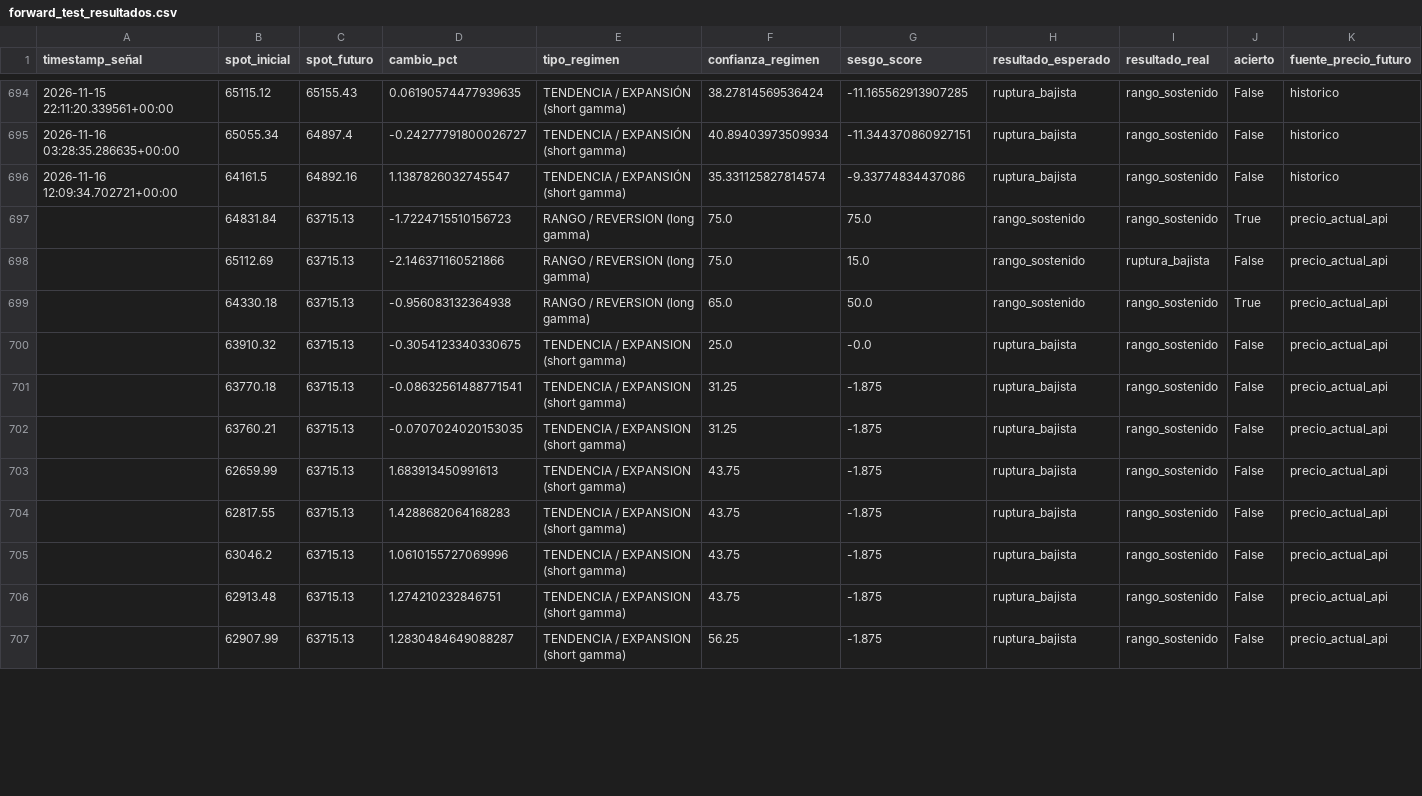
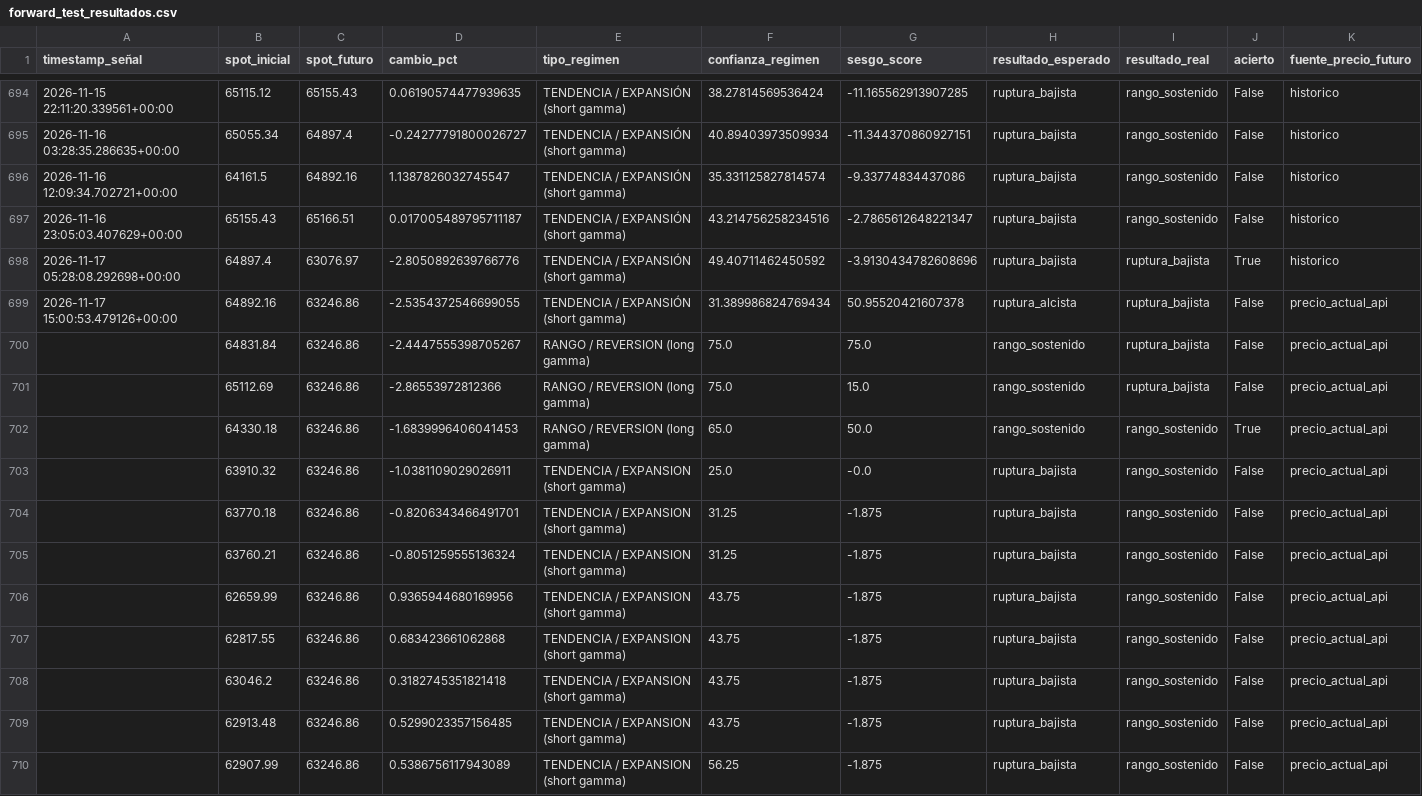
Before and after one commit to Alezmee/btc-quant-gex, a CSV file: data/forward_test_resultados.csv, drawn as a sheet; only a part is shown, gaps mark what is left out; the diff covers the shown part only.

```diff
--- a/data/forward_test_resultados.csv
+++ b/data/forward_test_resultados.csv
@@ -696,12 +696,15 @@ timestamp_señal,spot_inicial,spot_futuro,cambio_pct,tipo_regimen,confianza_regi
 2026-11-16 12:09:34.702721+00:00,64161.5,64892.16,1.1387826032745547,TENDENCIA / EXPANSIÓN (short gamma),35.331125827814574,-9.33774834437086,ruptura_bajista,rango_sostenido,False,historico
-,64831.84,63715.13,-1.7224715510156723,RANGO / REVERSION (long gamma),75.0,75.0,rango_sostenido,rango_sostenido,True,precio_actual_api
-,65112.69,63715.13,-2.146371160521866,RANGO / REVERSION (long gamma),75.0,15.0,rango_sostenido,ruptura_bajista,False,precio_actual_api
-,64330.18,63715.13,-0.956083132364938,RANGO / REVERSION (long gamma),65.0,50.0,rango_sostenido,rango_sostenido,True,precio_actual_api
-,63910.32,63715.13,-0.3054123340330675,TENDENCIA / EXPANSION (short gamma),25.0,-0.0,ruptura_bajista,rango_sostenido,False,precio_actual_api
-,63770.18,63715.13,-0.08632561488771541,TENDENCIA / EXPANSION (short gamma),31.25,-1.875,ruptura_bajista,rango_sostenido,False,precio_actual_api
-,63760.21,63715.13,-0.0707024020153035,TENDENCIA / EXPANSION (short gamma),31.25,-1.875,ruptura_bajista,rango_sostenido,False,precio_actual_api
-,62659.99,63715.13,1.683913450991613,TENDENCIA / EXPANSION (short gamma),43.75,-1.875,ruptura_bajista,rango_sostenido,False,precio_actual_api
-,62817.55,63715.13,1.4288682064168283,TENDENCIA / EXPANSION (short gamma),43.75,-1.875,ruptura_bajista,rango_sostenido,False,precio_actual_api
-,63046.2,63715.13,1.0610155727069996,TENDENCIA / EXPANSION (short gamma),43.75,-1.875,ruptura_bajista,rango_sostenido,False,precio_actual_api
-,62913.48,63715.13,1.274210232846751,TENDENCIA / EXPANSION (short gamma),43.75,-1.875,ruptura_bajista,rango_sostenido,False,precio_actual_api
-,62907.99,63715.13,1.2830484649088287,TENDENCIA / EXPANSION (short gamma),56.25,-1.875,ruptura_bajista,rango_sostenido,False,precio_actual_api
+2026-11-16 23:05:03.407629+00:00,65155.43,65166.51,0.017005489795711187,TENDENCIA / EXPANSIÓN (short gamma),43.214756258234516,-2.7865612648221347,ruptura_bajista,rango_sostenido,False,historico
+2026-11-17 05:28:08.292698+00:00,64897.4,63076.97,-2.8050892639766776,TENDENCIA / EXPANSIÓN (short gamma),49.40711462450592,-3.9130434782608696,ruptura_bajista,ruptura_bajista,True,historico
+2026-11-17 15:00:53.479126+00:00,64892.16,63246.86,-2.5354372546699055,TENDENCIA / EXPANSIÓN (short gamma),31.389986824769434,50.95520421607378,ruptura_alcista,ruptura_bajista,False,precio_actual_api
+,64831.84,63246.86,-2.4447555398705267,RANGO / REVERSION (long gamma),75.0,75.0,rango_sostenido,ruptura_bajista,False,precio_actual_api
+,65112.69,63246.86,-2.86553972812366,RANGO / REVERSION (long gamma),75.0,15.0,rango_sostenido,ruptura_bajista,False,precio_actual_api
+,64330.18,63246.86,-1.6839996406041453,RANGO / REVERSION (long gamma),65.0,50.0,rango_sostenido,rango_sostenido,True,precio_actual_api
+,63910.32,63246.86,-1.0381109029026911,TENDENCIA / EXPANSION (short gamma),25.0,-0.0,ruptura_bajista,rango_sostenido,False,precio_actual_api
+,63770.18,63246.86,-0.8206343466491701,TENDENCIA / EXPANSION (short gamma),31.25,-1.875,ruptura_bajista,rango_sostenido,False,precio_actual_api
+,63760.21,63246.86,-0.8051259555136324,TENDENCIA / EXPANSION (short gamma),31.25,-1.875,ruptura_bajista,rango_sostenido,False,precio_actual_api
+,62659.99,63246.86,0.9365944680169956,TENDENCIA / EXPANSION (short gamma),43.75,-1.875,ruptura_bajista,rango_sostenido,False,precio_actual_api
+,62817.55,63246.86,0.683423661062868,TENDENCIA / EXPANSION (short gamma),43.75,-1.875,ruptura_bajista,rango_sostenido,False,precio_actual_api
+,63046.2,63246.86,0.3182745351821418,TENDENCIA / EXPANSION (short gamma),43.75,-1.875,ruptura_bajista,rango_sostenido,False,precio_actual_api
+,62913.48,63246.86,0.5299023357156485,TENDENCIA / EXPANSION (short gamma),43.75,-1.875,ruptura_bajista,rango_sostenido,False,precio_actual_api
+,62907.99,63246.86,0.5386756117943089,TENDENCIA / EXPANSION (short gamma),56.25,-1.875,ruptura_bajista,rango_sostenido,False,precio_actual_api
```
Also changed, not shown: 114 edited cells elsewhere in this file, data/historico_snapshots.csv.
